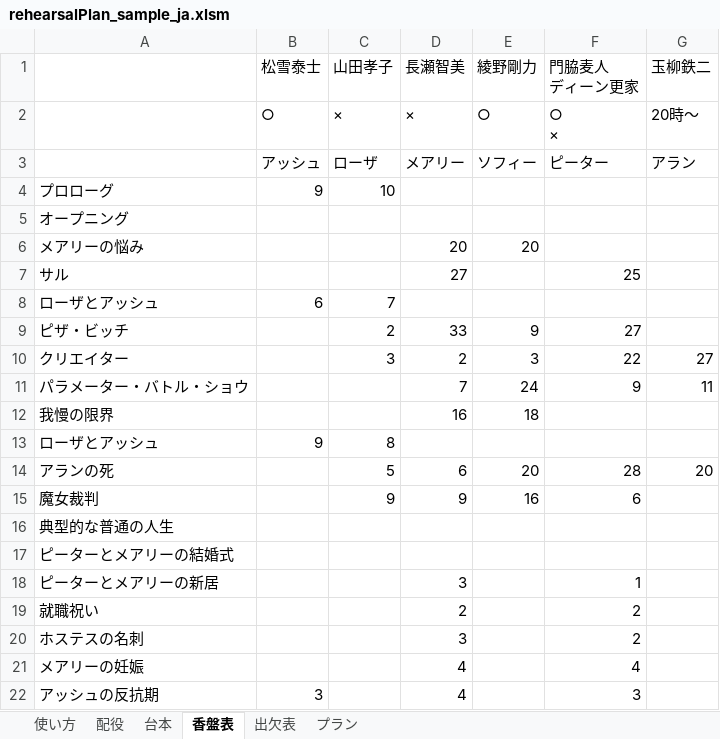
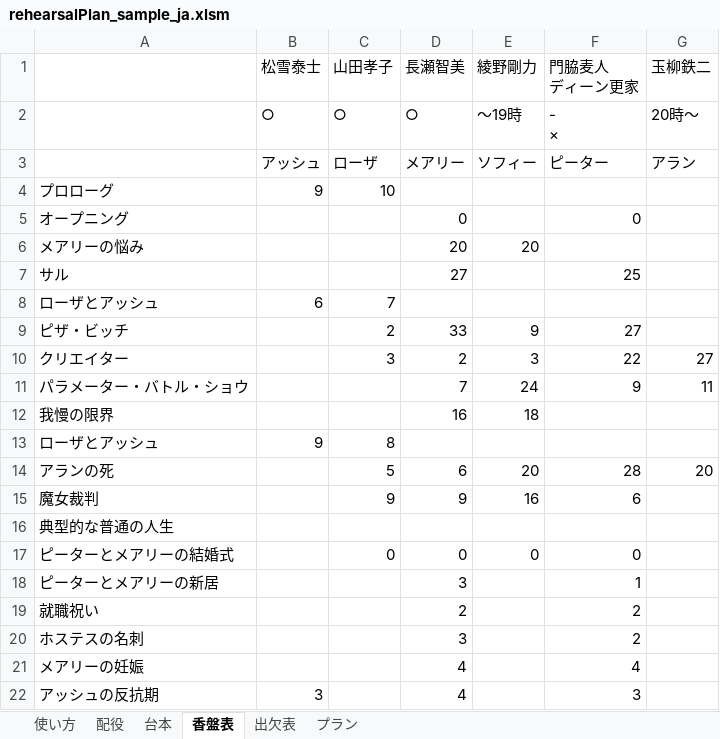
Before and after one commit to satamame/rehearsalPlanSheet, an Excel workbook: rehearsalPlan_sample_ja.xlsm, sheet 香盤表, drawn as a sheet; only a part is shown; values as stored, in another font and other column widths than the file's, no cell formats; charts and pictures not drawn; removed rows and columns are numbered as before the commit, all else as after; ↵ is a line break in a cell; the diff names each change by its address in the sheet, - before the commit and + after, or states it on an @@ line.

Commit message:
Coloring scene name cell by giving arrays of attendance info and appearing info.

```diff
--- a/rehearsalPlan_sample_ja.xlsm (sheet 香盤表)
+++ b/rehearsalPlan_sample_ja.xlsm (sheet 香盤表)
-row 2:  | ○ | × | × | ○ | ○ ↵ × | 20時～
+row 2:  | ○ | ○ | ○ | ～19時 | - ↵ × | 20時～
-D5 (長瀬智美): (empty)
+D5 (長瀬智美): 0
-F5 (門脇麦人 ディーン更家): (empty)
+F5 (門脇麦人 ディーン更家): 0
-C17 (山田孝子): (empty)
+C17 (山田孝子): 0
-D17 (長瀬智美): (empty)
+D17 (長瀬智美): 0
-E17 (綾野剛力): (empty)
+E17 (綾野剛力): 0
-F17 (門脇麦人 ディーン更家): (empty)
+F17 (門脇麦人 ディーン更家): 0
```
Also changed, not shown: cell formats.
